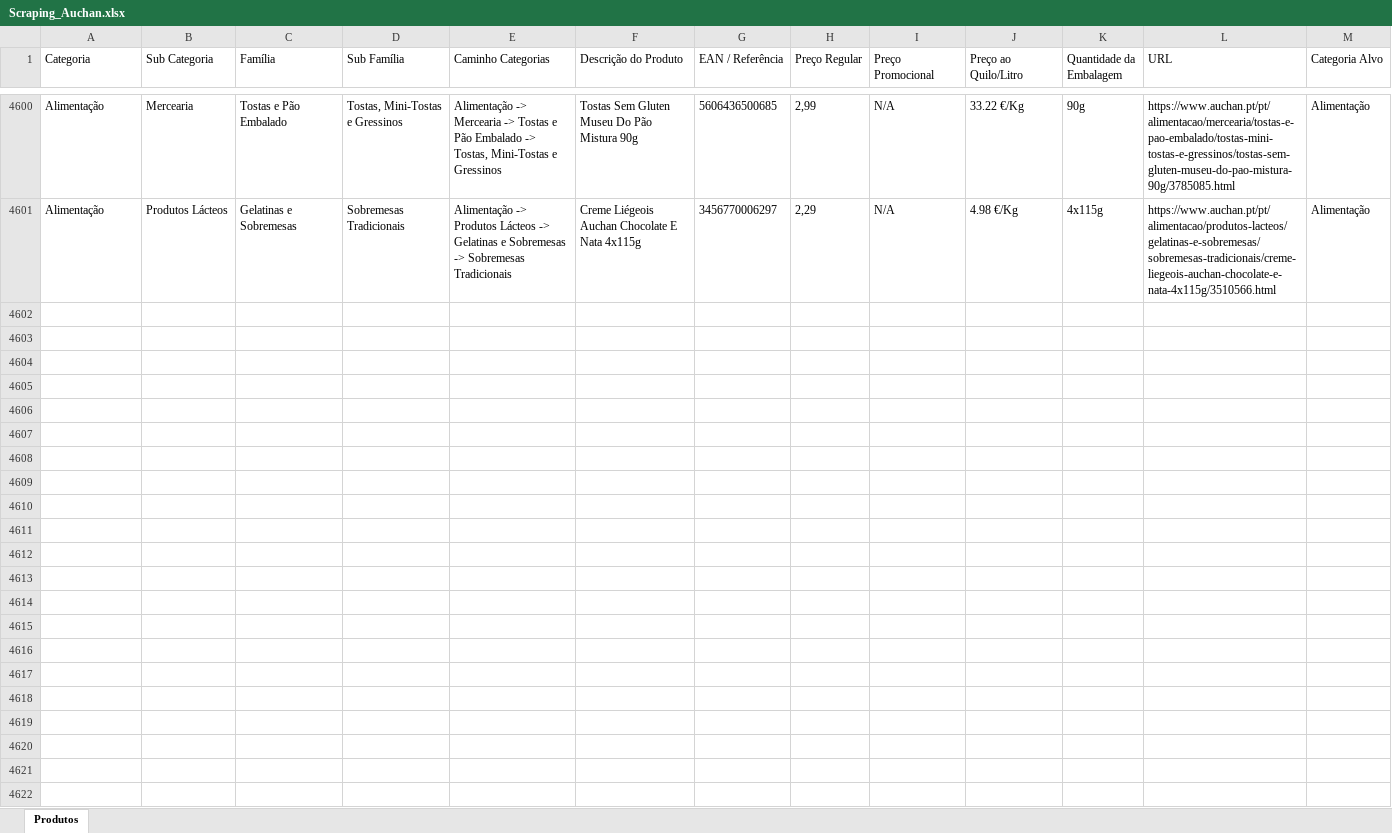
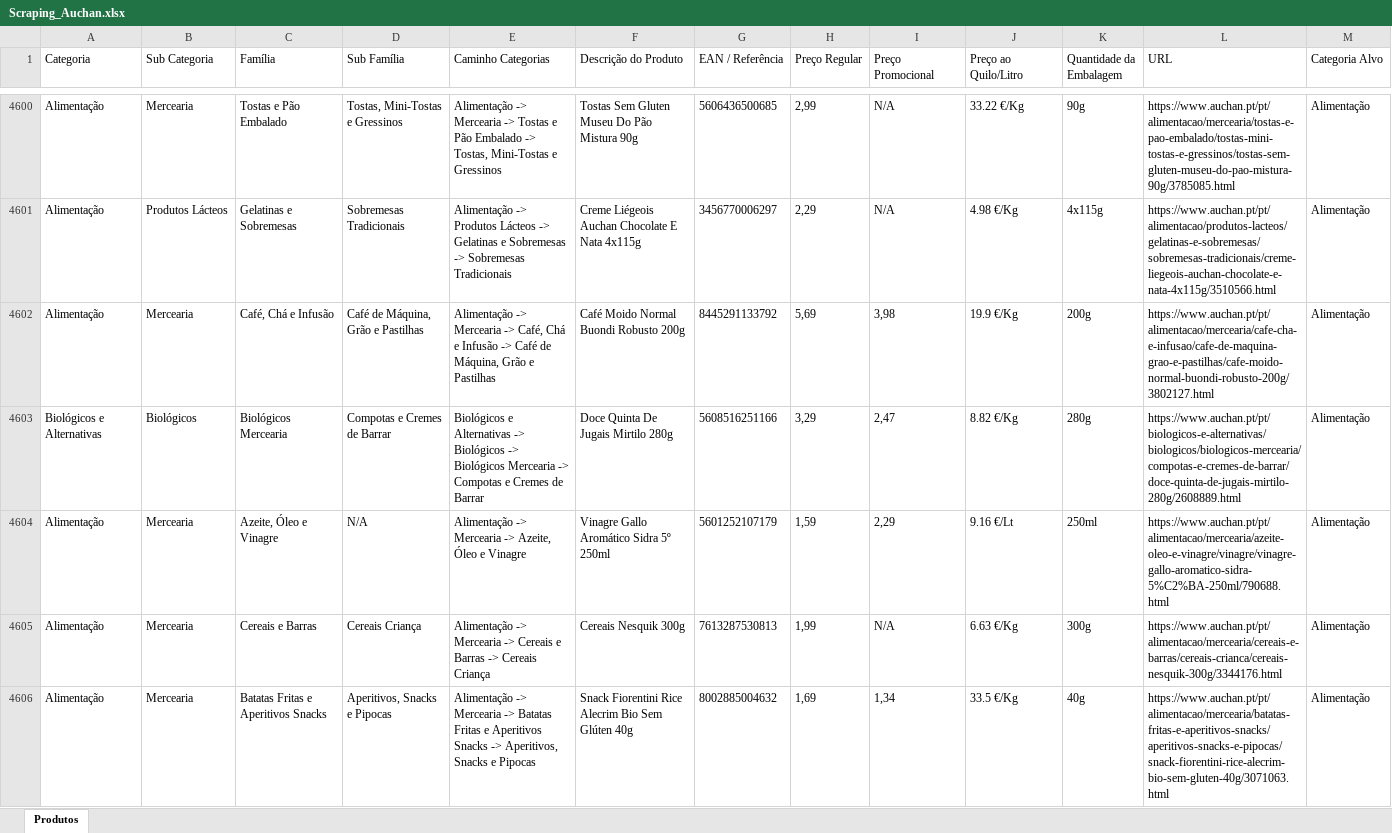
Before and after one commit to Holiday090/teste01, an Excel workbook: Scraping_Auchan.xlsx, sheet Produtos, drawn as a sheet; only a part is shown, gaps mark what is left out; values as stored, in another font and other column widths than the file's, no borders; the diff covers the shown part only; the diff names each change by its address in the sheet, - before the commit and + after, or states it on an @@ line.

```diff
--- a/Scraping_Auchan.xlsx (sheet Produtos)
+++ b/Scraping_Auchan.xlsx (sheet Produtos)
+row 4602: Alimentação | Mercearia | Café, Chá e Infusão | Café de Máquina, Grão e Pastilhas | Alimentação -> Mercearia -> Café, Chá e Infusão -> Café de Máquina, Grão e Pastilhas | Café Moido Normal Buondi Robusto 200g | 8445291133792 | 5,69 | 3,98 | 19.9 €/Kg | 200g | https://www.auchan.pt/pt/alimentacao/mercearia/cafe-cha-e-infusao/cafe-de-maquina-grao-e-pastilhas/cafe-moido-normal-buondi-robusto-200g/3802127.html | Alimentação
+row 4603: Biológicos e Alternativas | Biológicos | Biológicos Mercearia | Compotas e Cremes de Barrar | Biológicos e Alternativas -> Biológicos -> Biológicos Mercearia -> Compotas e Cremes de Barrar | Doce Quinta De Jugais Mirtilo 280g | 5608516251166 | 3,29 | 2,47 | 8.82 €/Kg | 280g | https://www.auchan.pt/pt/biologicos-e-alternativas/biologicos/biologicos-mercearia/compotas-e-cremes-de-barrar/doce-quinta-de-jugais-mirtilo-280g/2608889.html | Alimentação
+row 4604: Alimentação | Mercearia | Azeite, Óleo e Vinagre | N/A | Alimentação -> Mercearia -> Azeite, Óleo e Vinagre | Vinagre Gallo Aromático Sidra 5º 250ml | 5601252107179 | 1,59 | 2,29 | 9.16 €/Lt | 250ml | https://www.auchan.pt/pt/alimentacao/mercearia/azeite-oleo-e-vinagre/vinagre/vinagre-gallo-aromatico-sidra-5%C2%BA-250ml/790688.html | Alimentação
+row 4605: Alimentação | Mercearia | Cereais e Barras | Cereais Criança | Alimentação -> Mercearia -> Cereais e Barras -> Cereais Criança | Cereais Nesquik 300g | 7613287530813 | 1,99 | N/A | 6.63 €/Kg | 300g | https://www.auchan.pt/pt/alimentacao/mercearia/cereais-e-barras/cereais-crianca/cereais-nesquik-300g/3344176.html | Alimentação
+row 4606: Alimentação | Mercearia | Batatas Fritas e Aperitivos Snacks | Aperitivos, Snacks e Pipocas | Alimentação -> Mercearia -> Batatas Fritas e Aperitivos Snacks -> Aperitivos, Snacks e Pipocas | Snack Fiorentini Rice Alecrim Bio Sem Glúten 40g | 8002885004632 | 1,69 | 1,34 | 33.5 €/Kg | 40g | https://www.auchan.pt/pt/alimentacao/mercearia/batatas-fritas-e-aperitivos-snacks/aperitivos-snacks-e-pipocas/snack-fiorentini-rice-alecrim-bio-sem-gluten-40g/3071063.html | Alimentação
```
Also changed, not shown: 95 added rows elsewhere in this sheet, 1 other file.
